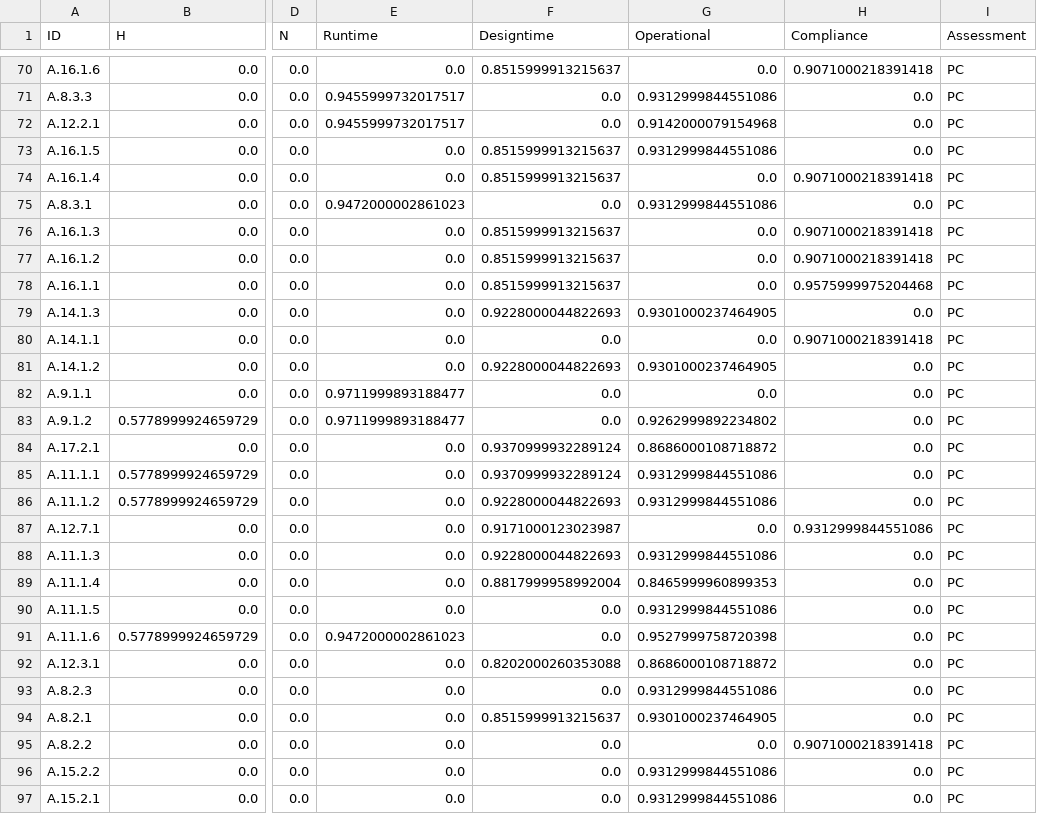
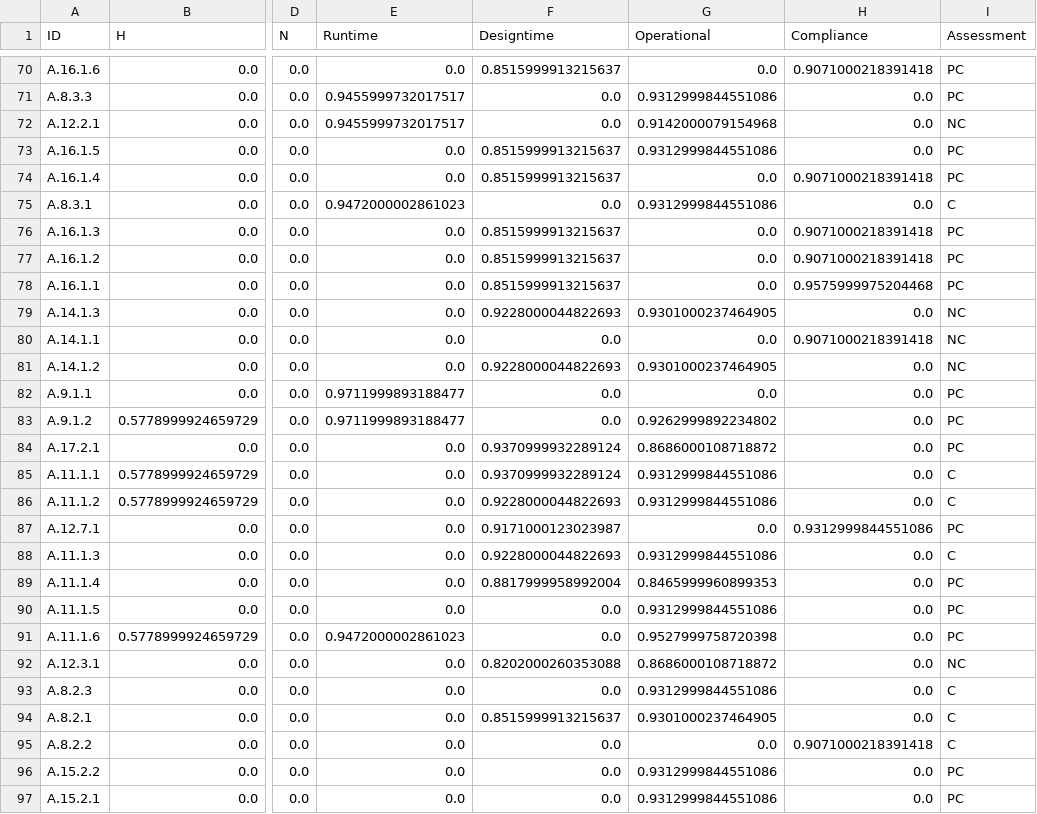
Before and after one commit to Ale96Pa/OntologyBasedSmartRiskAssessment, a CSV file: OntologyBasedSmartRiskAssessment/src/main/java/dataset/alignment/iso/MappingISOTotal.csv, drawn as a sheet; only a part is shown, gaps mark what is left out; the diff covers the shown part only; the diff names each change by its address in the sheet, - before the commit and + after, or states it on an @@ line.

```diff
--- a/OntologyBasedSmartRiskAssessment/src/main/java/dataset/alignment/iso/MappingISOTotal.csv
+++ b/OntologyBasedSmartRiskAssessment/src/main/java/dataset/alignment/iso/MappingISOTotal.csv
-I72 (Assessment): PC
+I72 (Assessment): NC
-I75 (Assessment): PC
+I75 (Assessment): C
-I79:I81 (Assessment): PC
+I79:I81 (Assessment): NC
-I85:I86 (Assessment): PC
+I85:I86 (Assessment): C
-I88 (Assessment): PC
+I88 (Assessment): C
-I92 (Assessment): PC
+I92 (Assessment): NC
-I93:I95 (Assessment): PC
+I93:I95 (Assessment): C
```
Also changed, not shown: 41 edited cells elsewhere in this file, 3 other files.
